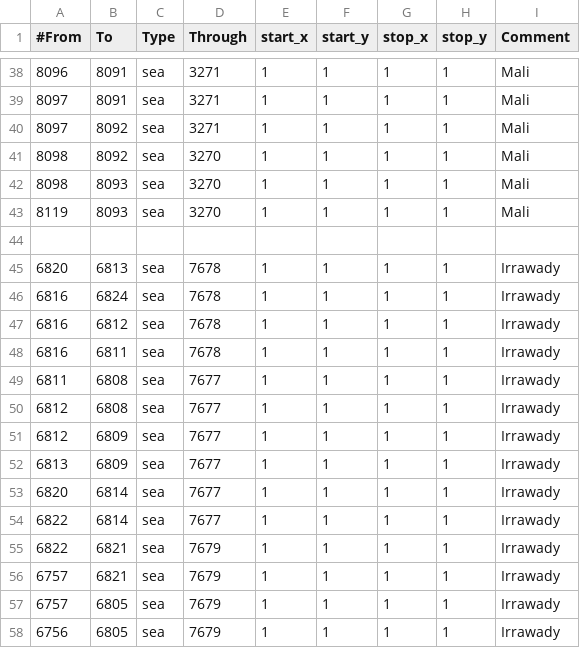
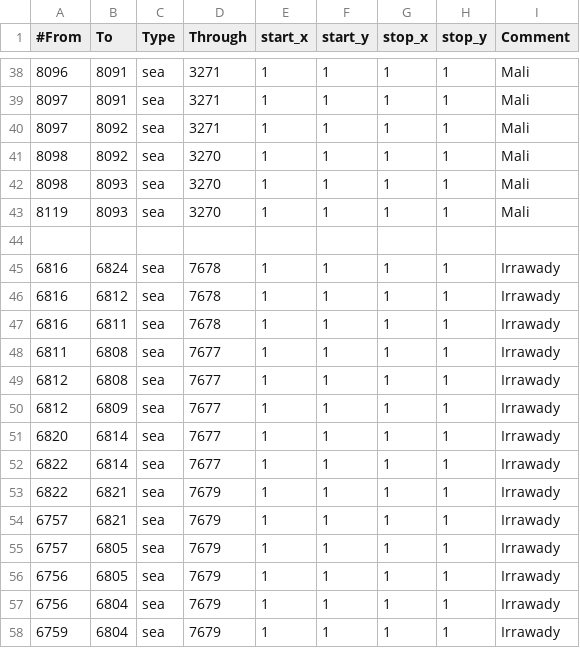
Before and after one commit to The-Triumvirate/Imperium-Universalis, a CSV file: map/adjacencies.csv, drawn as a sheet; only a part is shown, gaps mark what is left out; the shorter side is filled out with more unchanged rows; the diff names each change by its address in the sheet, - before the commit and + after, or states it on an @@ line.

Commit message:
adjacencies fix

```diff
--- a/map/adjacencies.csv
+++ b/map/adjacencies.csv
-row 45: 6820 | 6813 | sea | 7678 | 1 | 1 | 1 | 1 | Irrawady
-row 52: 6813 | 6809 | sea | 7677 | 1 | 1 | 1 | 1 | Irrawady
```
